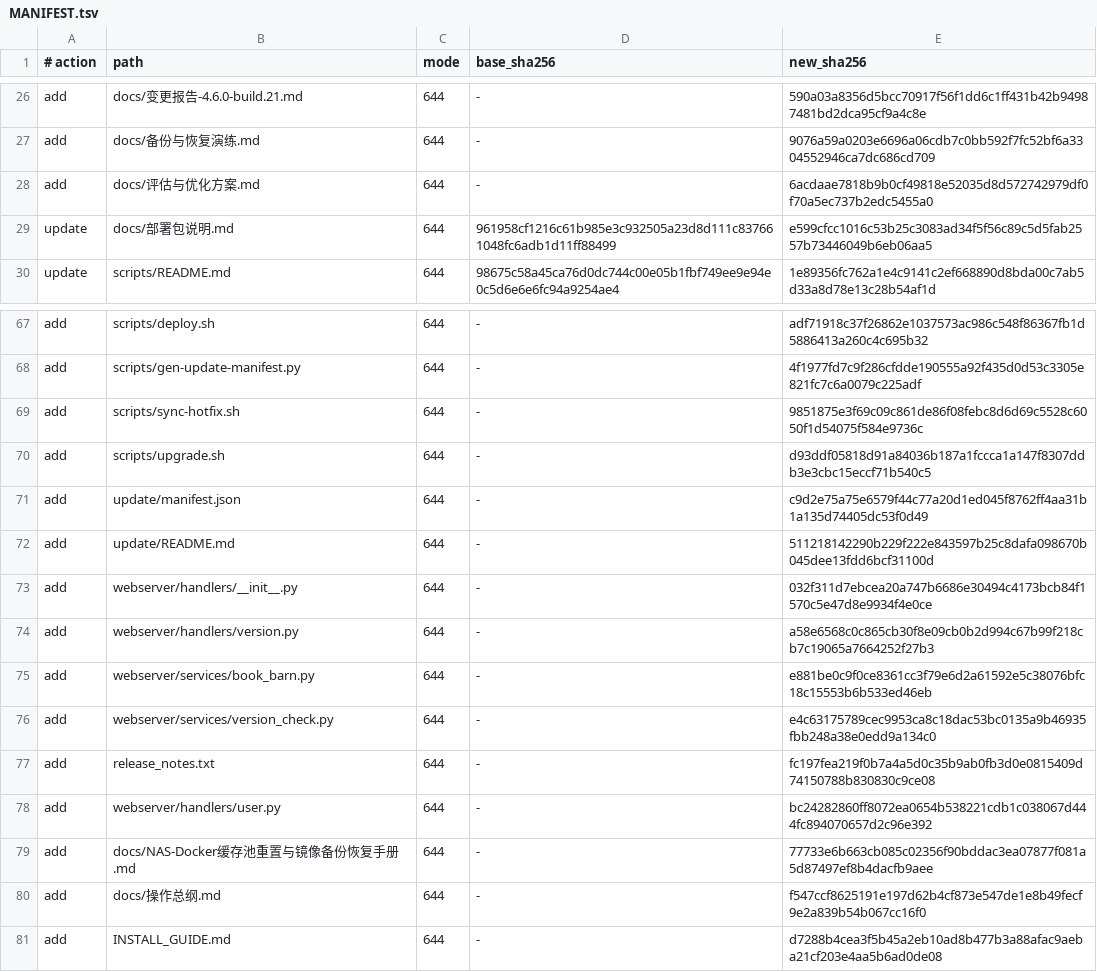
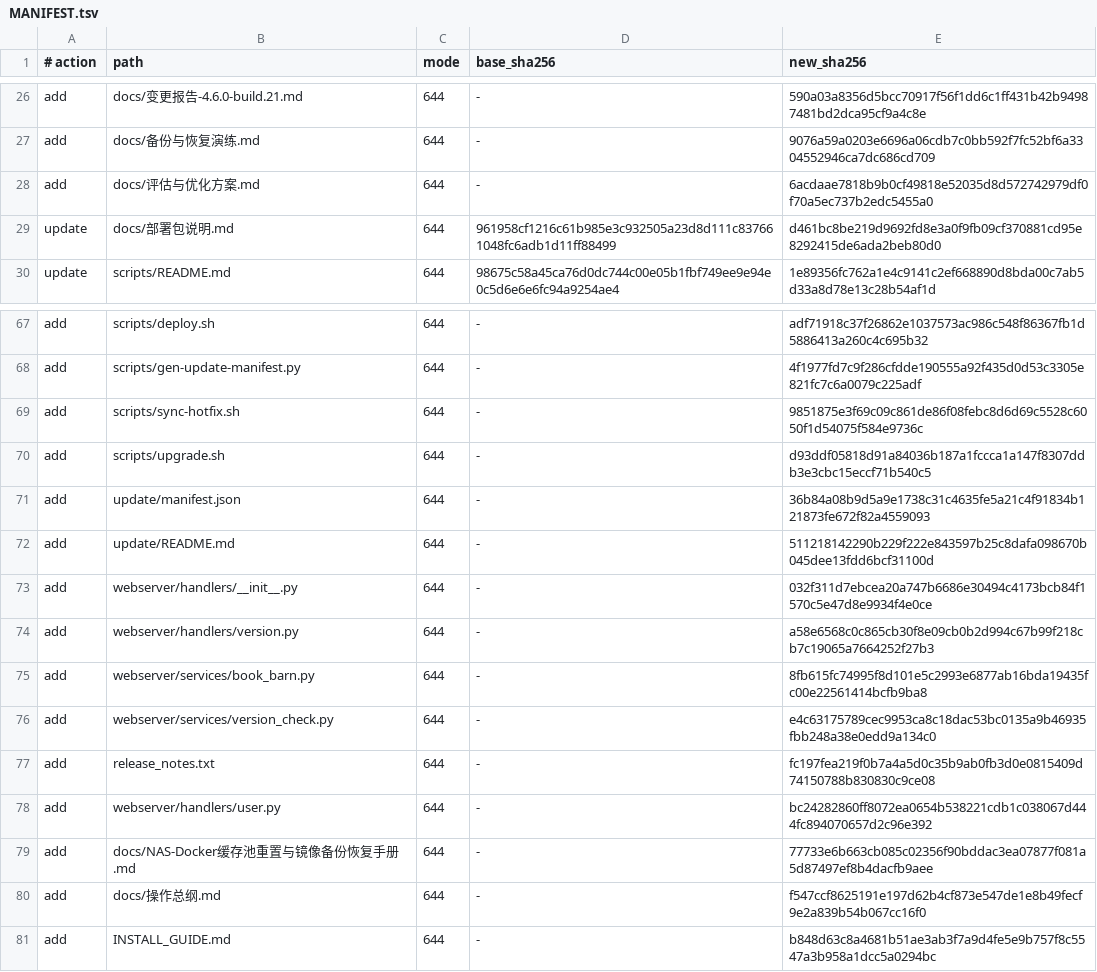
Before and after one commit to wxgoo/audiobook-src, a TSV file: delivery/overlay/MANIFEST.tsv, drawn as a sheet; only a part is shown, gaps mark what is left out.

```diff
--- a/delivery/overlay/MANIFEST.tsv
+++ b/delivery/overlay/MANIFEST.tsv
@@ -28,3 +28,3 @@ add|docs/备份与恢复演练.md|644|-|9076a59a0203e6696a06cdb7c0bb592f7fc52bf6
 add|docs/评估与优化方案.md|644|-|6acdaae7818b9b0cf49818e52035d8d572742979df0f70a5ec737b2edc5455a0
-update|docs/部署包说明.md|644|961958cf1216c61b985e3c932505a23d8d111c837661048fc6adb1d11ff88499|e599cfcc1016c53b25c3083ad34f5f56c89c5d5fab2557b73446049b6eb06aa5
+update|docs/部署包说明.md|644|961958cf1216c61b985e3c932505a23d8d111c837661048fc6adb1d11ff88499|d461bc8be219d9692fd8e3a0f9fb09cf370881cd95e8292415de6ada2beb80d0
 update|scripts/README.md|644|98675c58a45ca76d0dc744c00e05b1fbf749ee9e94e0c5d6e6e6fc94a9254ae4|1e89356fc762a1e4c9141c2ef668890d8bda00c7ab5d33a8d78e13c28b54af1d
@@ -70,3 +70,3 @@ add|scripts/sync-hotfix.sh|644|-|9851875e3f69c09c861de86f08febc8d6d69c5528c6050f
 add|scripts/upgrade.sh|644|-|d93ddf05818d91a84036b187a1fccca1a147f8307ddb3e3cbc15eccf71b540c5
-add|update/manifest.json|644|-|c9d2e75a75e6579f44c77a20d1ed045f8762ff4aa31b1a135d74405dc53f0d49
+add|update/manifest.json|644|-|36b84a08b9d5a9e1738c31c4635fe5a21c4f91834b121873fe672f82a4559093
 add|update/README.md|644|-|511218142290b229f222e843597b25c8dafa098670b045dee13fdd6bcf31100d
@@ -74,3 +74,3 @@ add|webserver/handlers/__init__.py|644|-|032f311d7ebcea20a747b6686e30494c4173bcb
 add|webserver/handlers/version.py|644|-|a58e6568c0c865cb30f8e09cb0b2d994c67b99f218cb7c19065a7664252f27b3
-add|webserver/services/book_barn.py|644|-|e881be0c9f0ce8361cc3f79e6d2a61592e5c38076bfc18c15553b6b533ed46eb
+add|webserver/services/book_barn.py|644|-|8fb615fc74995f8d101e5c2993e6877ab16bda19435fc00e22561414bcfb9ba8
 add|webserver/services/version_check.py|644|-|e4c63175789cec9953ca8c18dac53bc0135a9b46935fbb248a38e0edd9a134c0
@@ -80,2 +80,2 @@ add|docs/NAS-Docker缓存池重置与镜像备份恢复手册.md|644|-|77733e6b6
 add|docs/操作总纲.md|644|-|f547ccf8625191e197d62b4cf873e547de1e8b49fecf9e2a839b54b067cc16f0
-add|INSTALL_GUIDE.md|644|-|d7288b4cea3f5b45a2eb10ad8b477b3a88afac9aeba21cf203e4aa5b6ad0de08
+add|INSTALL_GUIDE.md|644|-|b848d63c8a4681b51ae3ab3f7a9d4fe5e9b757f8c5547a3b958a1dcc5a0294bc
```
Also changed, not shown: 9 other files.
